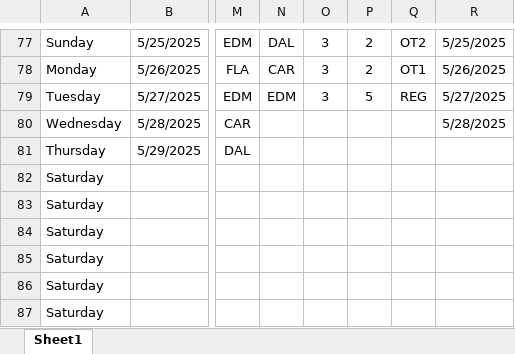
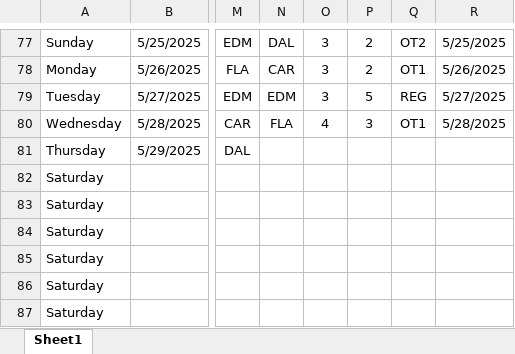
Before and after one commit to abriggs914/Coding_Practice, an Excel workbook: Python/Hockey pool/2025/My Predictions2025.xlsx, sheet Sheet1, drawn as a sheet; only a part is shown, gaps mark what is left out; values as stored, in another font and other column widths than the file's, no borders; conditional formats and table styles not drawn; the diff names each change by its address in the sheet, - before the commit and + after, or states it on an @@ line.

Commit message:
2025-05-28 GamePredictions

```diff
--- a/Python/Hockey pool/2025/My Predictions2025.xlsx (sheet Sheet1)
+++ b/Python/Hockey pool/2025/My Predictions2025.xlsx (sheet Sheet1)
-N80: (empty)
+N80: FLA
-O80: (empty)
+O80: 4
-P80: (empty)
+P80: 3
-Q80: (empty)
+Q80: OT1
```
